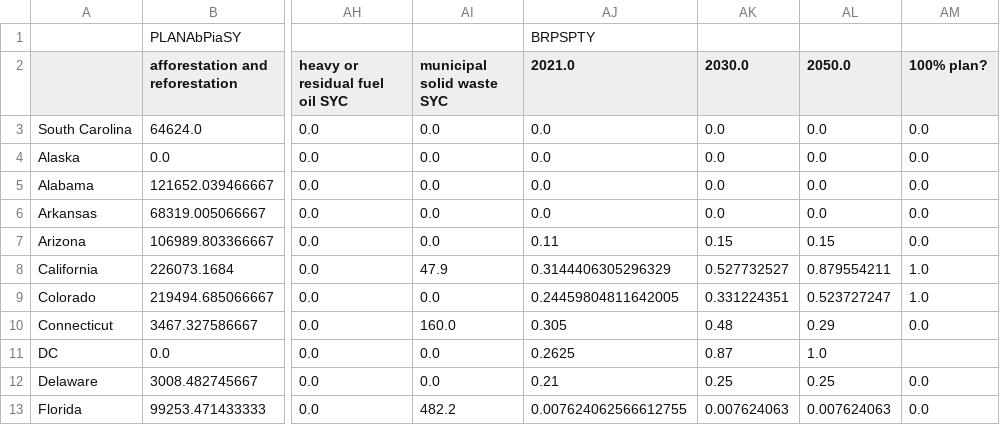
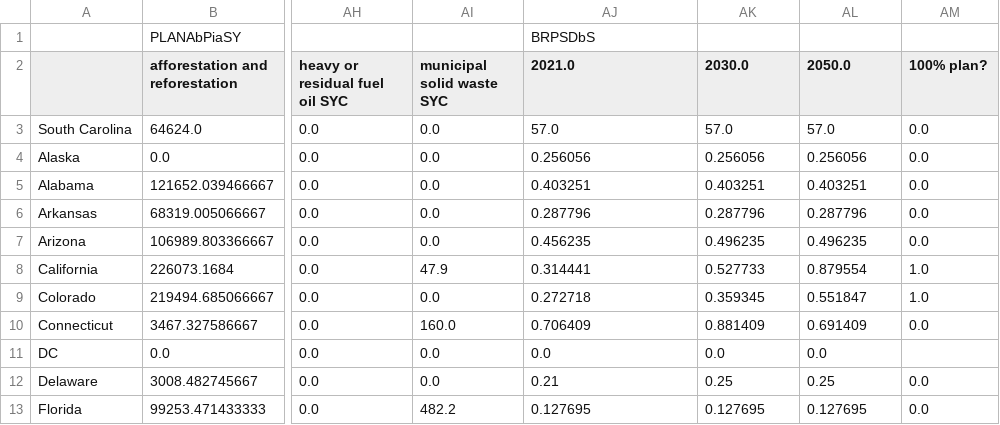
Before and after one commit to EnergyInnovation/eps-southcarolina, a CSV file: InputData/webappdata/Supporting Data.csv, drawn as a sheet; only a part is shown, gaps mark what is left out; the diff covers the shown part only; the diff names each change by its address in the sheet, - before the commit and + after, or states it on an @@ line.

```diff
--- a/InputData/webappdata/Supporting Data.csv
+++ b/InputData/webappdata/Supporting Data.csv
-AJ1 (2021.0): BRPSPTY
+AJ1 (2021.0): BRPSDbS
-AJ3 (2021.0): 0.0
+AJ3 (2021.0): 57.0
-AK3 (2030.0): 0.0
+AK3 (2030.0): 57.0
-AL3 (2050.0): 0.0
+AL3 (2050.0): 57.0
-AJ4 (2021.0): 0.0
+AJ4 (2021.0): 0.256056
-AK4 (2030.0): 0.0
+AK4 (2030.0): 0.256056
-AL4 (2050.0): 0.0
+AL4 (2050.0): 0.256056
-AJ5 (2021.0): 0.0
+AJ5 (2021.0): 0.403251
-AK5 (2030.0): 0.0
+AK5 (2030.0): 0.403251
-AL5 (2050.0): 0.0
+AL5 (2050.0): 0.403251
-AJ6 (2021.0): 0.0
+AJ6 (2021.0): 0.287796
-AK6 (2030.0): 0.0
+AK6 (2030.0): 0.287796
-AL6 (2050.0): 0.0
+AL6 (2050.0): 0.287796
-AJ7 (2021.0): 0.11
+AJ7 (2021.0): 0.456235
-AK7 (2030.0): 0.15
+AK7 (2030.0): 0.496235
-AL7 (2050.0): 0.15
+AL7 (2050.0): 0.496235
-AJ8 (2021.0): 0.3144406305296329
+AJ8 (2021.0): 0.314441
-AK8 (2030.0): 0.527732527
+AK8 (2030.0): 0.527733
-AL8 (2050.0): 0.879554211
+AL8 (2050.0): 0.879554
-AJ9 (2021.0): 0.24459804811642005
+AJ9 (2021.0): 0.272718
-AK9 (2030.0): 0.331224351
+AK9 (2030.0): 0.359345
-AL9 (2050.0): 0.523727247
+AL9 (2050.0): 0.551847
-AJ10 (2021.0): 0.305
+AJ10 (2021.0): 0.706409
-AK10 (2030.0): 0.48
+AK10 (2030.0): 0.881409
-AL10 (2050.0): 0.29
+AL10 (2050.0): 0.691409
-AJ11 (2021.0): 0.2625
+AJ11 (2021.0): 0.0
-AK11 (2030.0): 0.87
+AK11 (2030.0): 0.0
-AL11 (2050.0): 1.0
+AL11 (2050.0): 0.0
-AJ13 (2021.0): 0.007624062566612755
+AJ13 (2021.0): 0.127695
-AK13 (2030.0): 0.007624063
+AK13 (2030.0): 0.127695
-AL13 (2050.0): 0.007624063
+AL13 (2050.0): 0.127695
```
Also changed, not shown: 136 edited cells elsewhere in this file, 5 other files.
